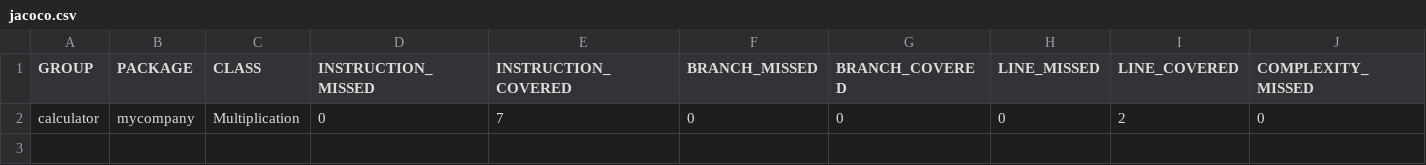
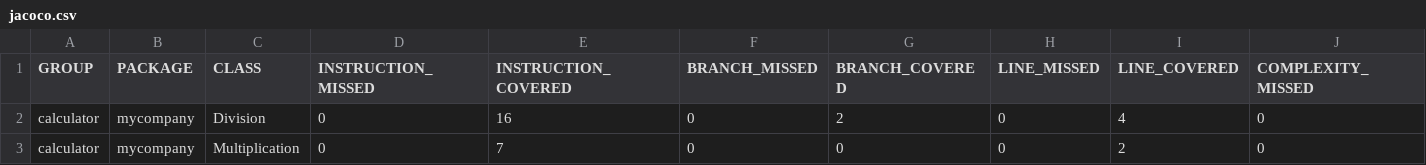
Before and after one commit to yesuukhei/java-calculator, a CSV file: target/site/jacoco/jacoco.csv, drawn as a sheet; only a part is shown; rows hold the shown columns only; the diff names each change by its address in the sheet, - before the commit and + after, or states it on an @@ line.

```diff
--- a/target/site/jacoco/jacoco.csv
+++ b/target/site/jacoco/jacoco.csv
+row 2: calculator | mycompany | Division | 0 | 16 | 0 | 2 | 0 | 4 | 0
```
Also changed, not shown: 23 other files.
